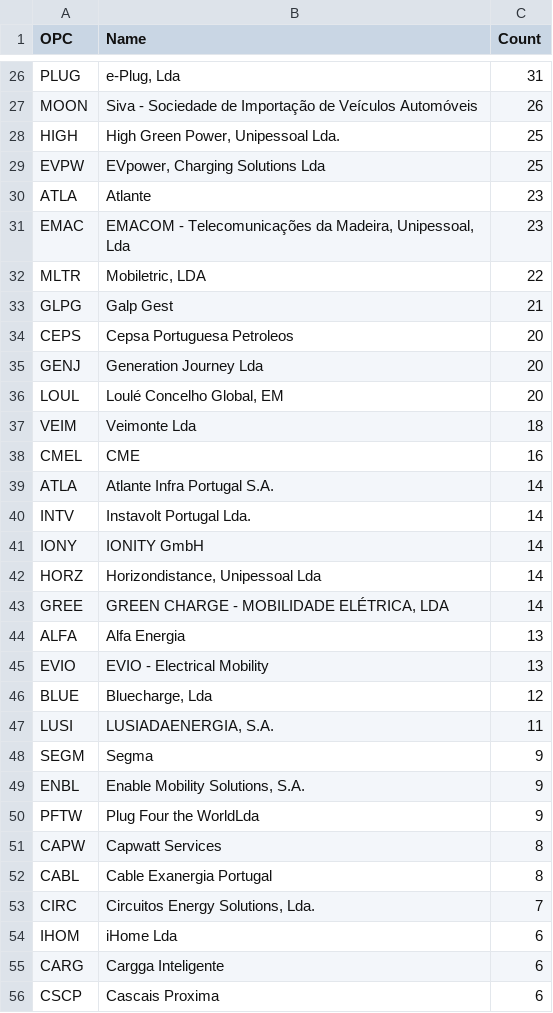
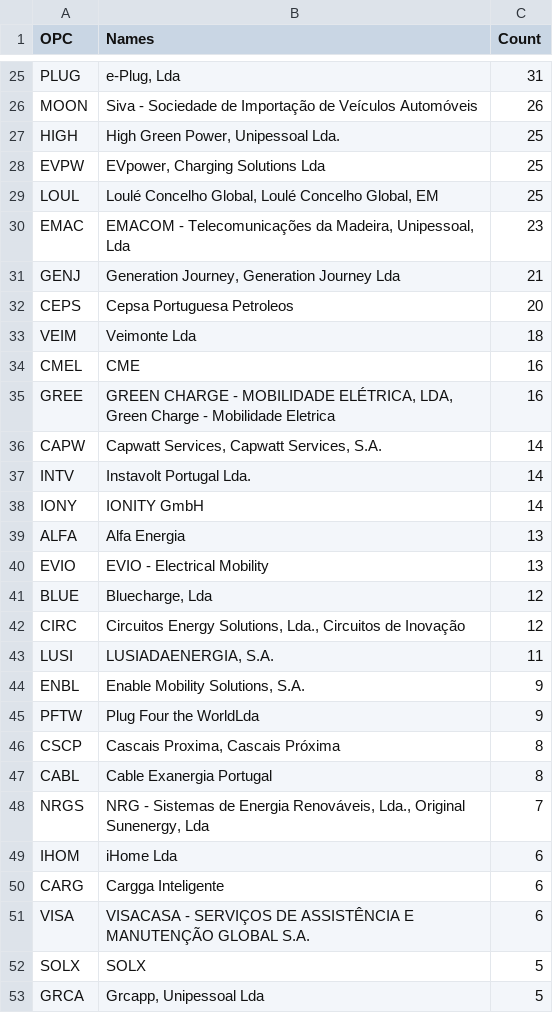
Before and after one commit to avataranedotas/get_NAP_mobie, a CSV file: opc_counts.csv, drawn as a sheet; only a part is shown, gaps mark what is left out; the shorter side is filled out with more unchanged rows; the diff covers the shown part only.

```diff
--- a/opc_counts.csv
+++ b/opc_counts.csv
@@ -1 +1 @@
-OPC;Name;Count
+OPC;Names;Count
@@ -29,16 +28,12 @@ HIGH;High Green Power, Unipessoal Lda.;25
 EVPW;EVpower, Charging Solutions Lda;25
-ATLA;Atlante;23
+LOUL;Loulé Concelho Global, Loulé Concelho Global, EM;25
 EMAC;EMACOM - Telecomunicações da Madeira, Unipessoal, Lda;23
-MLTR;Mobiletric, LDA;22
-GLPG;Galp Gest;21
+GENJ;Generation Journey, Generation Journey Lda ;21
 CEPS;Cepsa Portuguesa Petroleos;20
-GENJ;Generation Journey Lda ;20
-LOUL;Loulé Concelho Global, EM;20
 VEIM;Veimonte Lda;18
 CMEL;CME;16
-ATLA;Atlante Infra Portugal S.A.;14
+GREE;GREEN CHARGE - MOBILIDADE ELÉTRICA, LDA, Green Charge - Mobilidade Eletrica;16
+CAPW;Capwatt Services, Capwatt Services, S.A.;14
 INTV;Instavolt Portugal Lda.;14
 IONY;IONITY GmbH;14
-HORZ;Horizondistance, Unipessoal Lda;14
-GREE;GREEN CHARGE - MOBILIDADE ELÉTRICA, LDA;14
 ALFA;Alfa Energia;13
@@ -46,11 +41,10 @@ EVIO;EVIO - Electrical Mobility;13
 BLUE;Bluecharge, Lda;12
+CIRC;Circuitos Energy Solutions, Lda., Circuitos de Inovação;12
 LUSI;LUSIADAENERGIA, S.A.;11
-SEGM;Segma;9
 ENBL;Enable Mobility Solutions, S.A.;9
 PFTW;Plug Four the WorldLda;9
-CAPW;Capwatt Services;8
+CSCP;Cascais Proxima, Cascais Próxima;8
 CABL;Cable Exanergia Portugal;8
-CIRC;Circuitos Energy Solutions, Lda.;7
+NRGS;NRG - Sistemas de Energia Renováveis, Lda., Original Sunenergy, Lda;7
 IHOM;iHome Lda;6
 CARG;Cargga Inteligente;6
-CSCP;Cascais Proxima;6
```
Also changed, not shown: 10 added rows, 31 removed rows and 4 edited cells elsewhere in this file, opc_counts.tsv, prefix_counts.csv, 4 other files.
